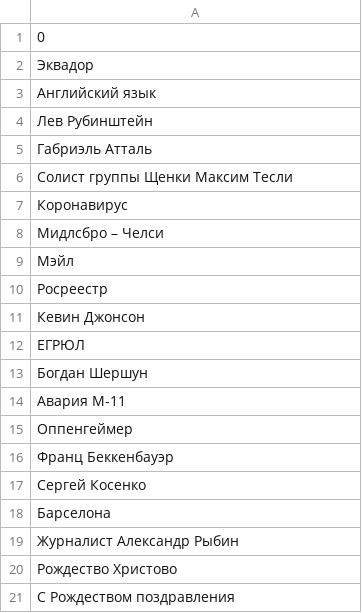
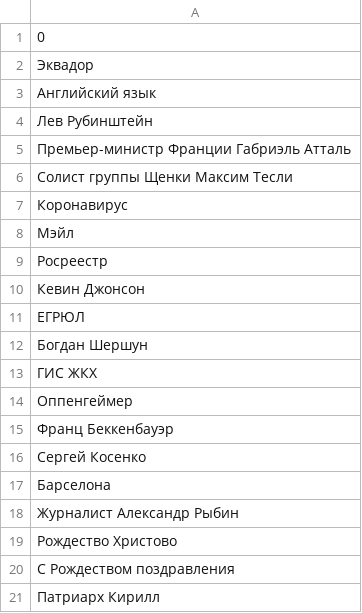
Before and after one commit to kupletist/seo, a CSV file: today_trends.csv, drawn as a sheet.

Commit message:
Добавлены файлы today_trends.csv / realtime_trends.csv

```diff
--- a/today_trends.csv
+++ b/today_trends.csv
@@ -4,6 +4,5 @@
 Лев Рубинштейн
-Габриэль Атталь
+Премьер-министр Франции Габриэль Атталь
 Солист группы Щенки Максим Тесли
 Коронавирус
-Мидлсбро – Челси
 Мэйл
@@ -13,3 +12,3 @@
 Богдан Шершун
-Авария М-11
+ГИС ЖКХ
 Оппенгеймер
@@ -21 +20,2 @@
 С Рождеством поздравления
+Патриарх Кирилл
```
Also changed, not shown: realtime_trends.csv.
